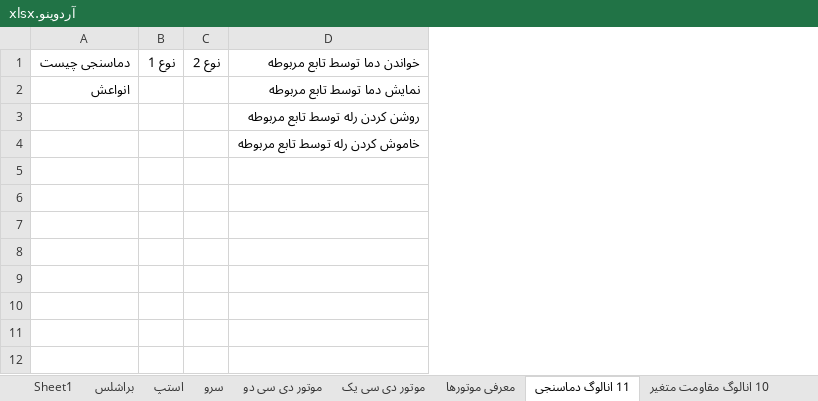
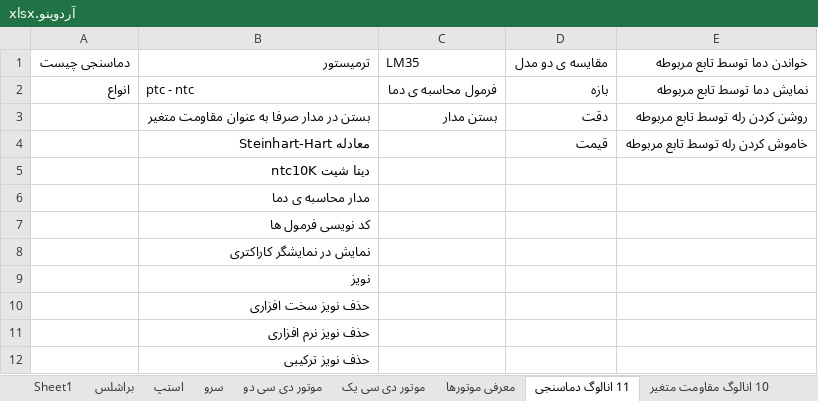
Before and after one commit to malekzahedi/arduinotadris, an Excel workbook: آردوینو.xlsx, sheet 11 انالوگ دماسنجی, drawn as a sheet; values as stored, in another font and other column widths than the file's, no borders; removed rows and columns are numbered as before the commit, all else as after; the diff names each change by its address in the sheet, - before the commit and + after, or states it on an @@ line.

Commit message:
damasanji va kami tamizkari

```diff
--- a/آردوینو.xlsx (sheet 11 انالوگ دماسنجی)
+++ b/آردوینو.xlsx (sheet 11 انالوگ دماسنجی)
-column B, row 1: نوع 1
-column C, row 1: نوع 2
+column B, rows 1-4: ترمیستور | ptc - ntc | بستن در مدار صرفا به عنوان مقاومت متغیر | معادله Steinhart-Hart
+column C, rows 1-3: LM35 | فرمول محاسبه ی دما | بستن مدار
+column D, rows 1-4: مقایسه ی دو مدل | بازه | دقت | قیمت
-A2: انواعش
+A2: انواع
+row 5:  | دیتا شیت ntc10K
+row 6:  | مدار محاسبه ی دما
+row 7:  | کد نویسی فرمول ها
+row 8:  | نمایش در نمایشگر کاراکتری
+row 9:  | نویز
+row 10:  | حذف نویز سخت افزاری
+row 11:  | حذف نویز نرم افزاری
+row 12:  | حذف نویز ترکیبی
```
Also changed, not shown: sheet Sheet1, sheet 10 انالوگ مقاومت متغیر, sheet 3 ترانزیستو و رله.
